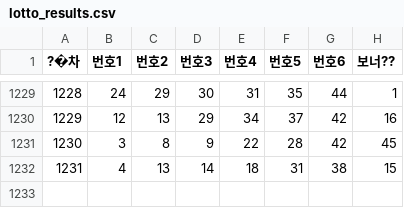
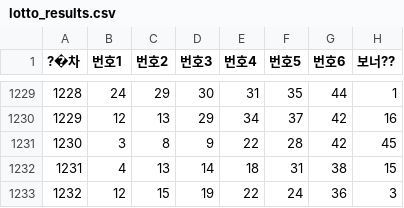
Before and after one commit to habaikal/lotto-genie_pro, a CSV file: public/lotto_results.csv, drawn as a sheet; only a part is shown, gaps mark what is left out.

Commit message:
Add new lotto results for draw 1232

```diff
--- a/public/lotto_results.csv
+++ b/public/lotto_results.csv
@@ -1232 +1232,2 @@
 1231,4,13,14,18,31,38,15
+1232,12,15,19,22,24,36,3
```
